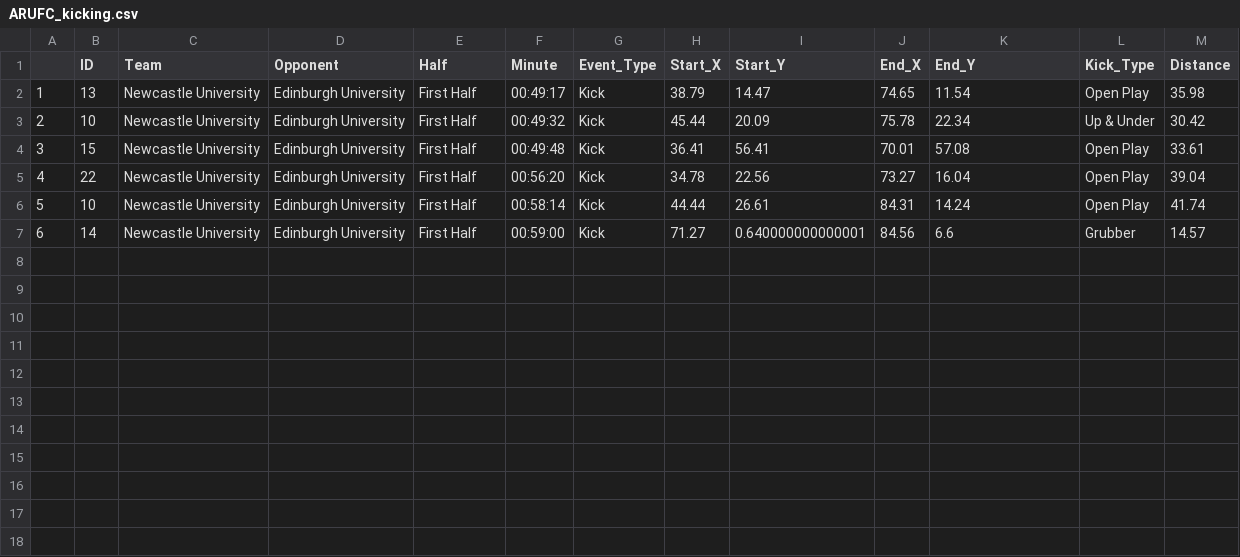
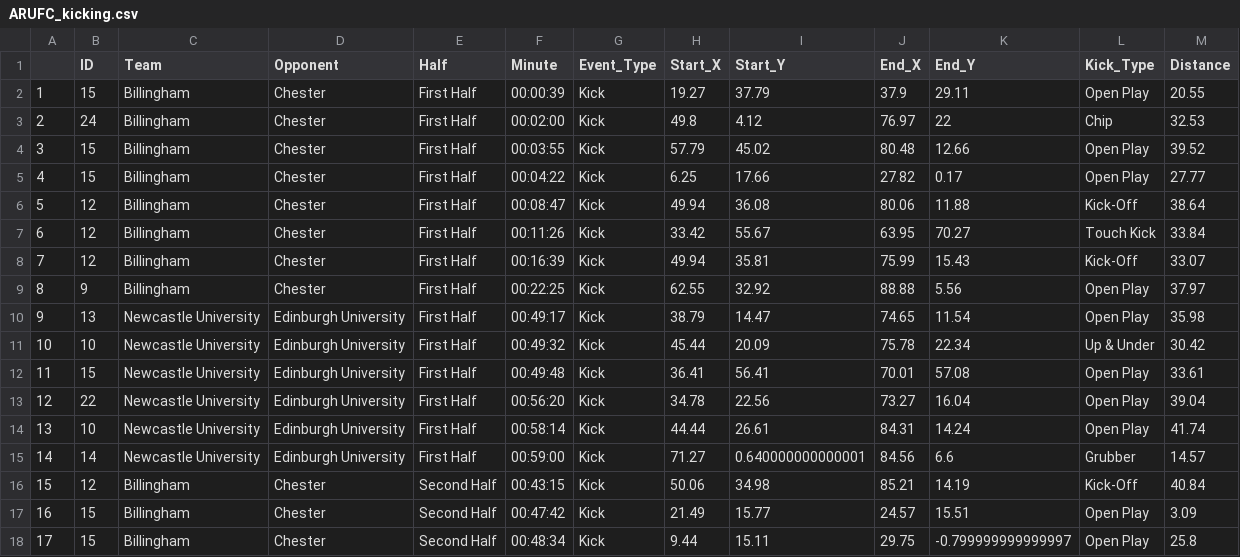
Before and after one commit to ConnorFewster/EI, a CSV file: ARUFC_kicking.csv, drawn as a sheet; addresses are those after the commit; the diff names each change by its address in the sheet, - before the commit and + after, or states it on an @@ line.

```diff
--- a/ARUFC_kicking.csv
+++ b/ARUFC_kicking.csv
+row 2: 1 | 15 | Billingham | Chester | First Half | 00:00:39 | Kick | 19.27 | 37.79 | 37.9 | 29.11 | Open Play | 20.55
+row 3: 2 | 24 | Billingham | Chester | First Half | 00:02:00 | Kick | 49.8 | 4.12 | 76.97 | 22 | Chip | 32.53
+row 4: 3 | 15 | Billingham | Chester | First Half | 00:03:55 | Kick | 57.79 | 45.02 | 80.48 | 12.66 | Open Play | 39.52
+row 5: 4 | 15 | Billingham | Chester | First Half | 00:04:22 | Kick | 6.25 | 17.66 | 27.82 | 0.17 | Open Play | 27.77
+row 6: 5 | 12 | Billingham | Chester | First Half | 00:08:47 | Kick | 49.94 | 36.08 | 80.06 | 11.88 | Kick-Off | 38.64
+row 7: 6 | 12 | Billingham | Chester | First Half | 00:11:26 | Kick | 33.42 | 55.67 | 63.95 | 70.27 | Touch Kick | 33.84
+row 8: 7 | 12 | Billingham | Chester | First Half | 00:16:39 | Kick | 49.94 | 35.81 | 75.99 | 15.43 | Kick-Off | 33.07
+row 9: 8 | 9 | Billingham | Chester | First Half | 00:22:25 | Kick | 62.55 | 32.92 | 88.88 | 5.56 | Open Play | 37.97
@@ column A renumbered between rows 10 and 15 @@
+row 16: 15 | 12 | Billingham | Chester | Second Half | 00:43:15 | Kick | 50.06 | 34.98 | 85.21 | 14.19 | Kick-Off | 40.84
+row 17: 16 | 15 | Billingham | Chester | Second Half | 00:47:42 | Kick | 21.49 | 15.77 | 24.57 | 15.51 | Open Play | 3.09
+row 18: 17 | 15 | Billingham | Chester | Second Half | 00:48:34 | Kick | 9.44 | 15.11 | 29.75 | -0.799999999999997 | Open Play | 25.8
```
Also changed, not shown: ARUFC_Technical.csv, ARUFC_defending.csv, 6 other files.
